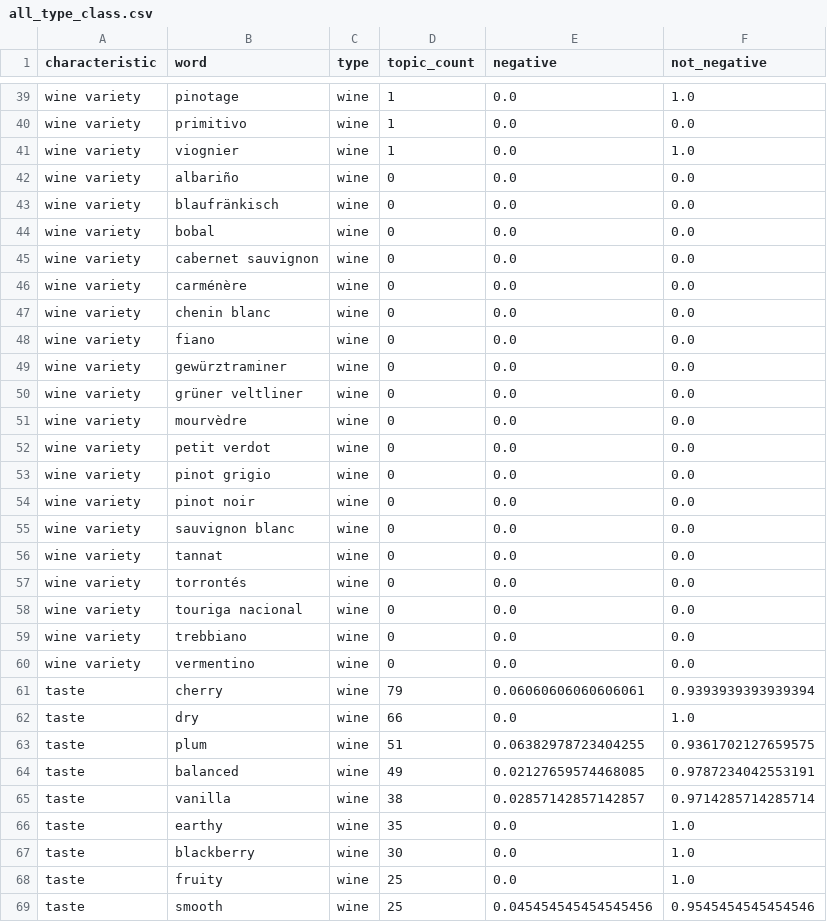
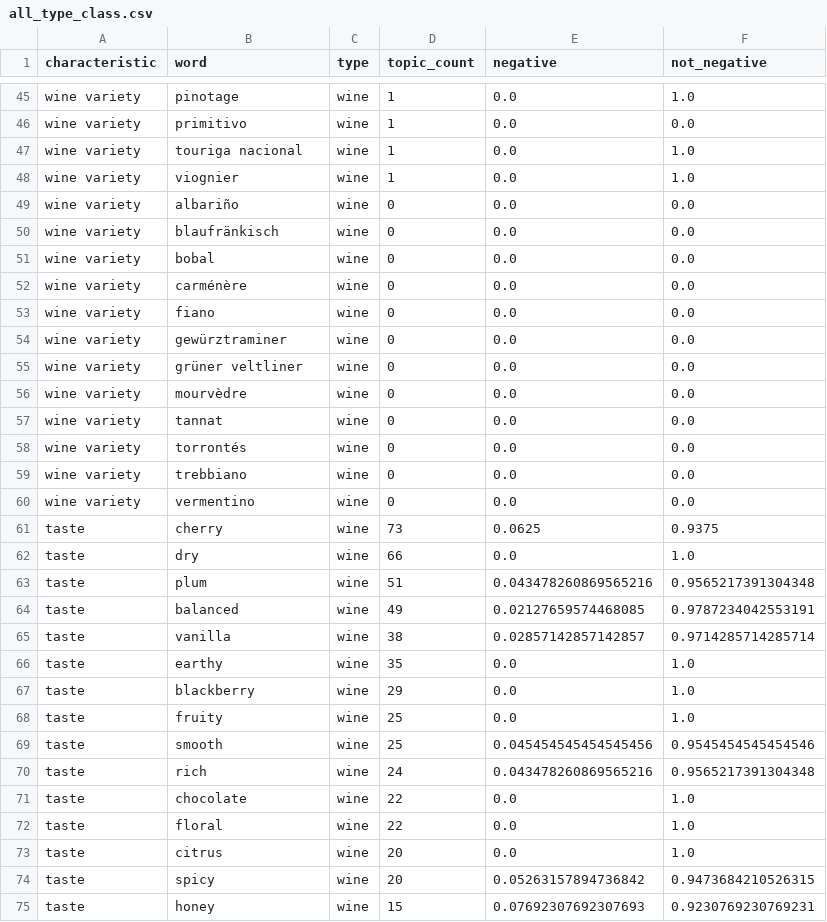
Before and after one commit to utthawit/project_3, a CSV file: data/all_type_class.csv, drawn as a sheet; only a part is shown, gaps mark what is left out; the shorter side is filled out with more unchanged rows; the diff covers the shown part only.

```diff
--- a/data/all_type_class.csv
+++ b/data/all_type_class.csv
@@ -40,2 +46,3 @@ wine variety,pinotage,wine,1,0.0,1.0
 wine variety,primitivo,wine,1,0.0,0.0
+wine variety,touriga nacional,wine,1,0.0,1.0
 wine variety,viognier,wine,1,0.0,1.0
@@ -44,5 +51,3 @@ wine variety,blaufränkisch,wine,0,0.0,0.0
 wine variety,bobal,wine,0,0.0,0.0
-wine variety,cabernet sauvignon,wine,0,0.0,0.0
 wine variety,carménère,wine,0,0.0,0.0
-wine variety,chenin blanc,wine,0,0.0,0.0
 wine variety,fiano,wine,0,0.0,0.0
@@ -51,14 +56,9 @@ wine variety,grüner veltliner,wine,0,0.0,0.0
 wine variety,mourvèdre,wine,0,0.0,0.0
-wine variety,petit verdot,wine,0,0.0,0.0
-wine variety,pinot grigio,wine,0,0.0,0.0
-wine variety,pinot noir,wine,0,0.0,0.0
-wine variety,sauvignon blanc,wine,0,0.0,0.0
 wine variety,tannat,wine,0,0.0,0.0
 wine variety,torrontés,wine,0,0.0,0.0
-wine variety,touriga nacional,wine,0,0.0,0.0
 wine variety,trebbiano,wine,0,0.0,0.0
 wine variety,vermentino,wine,0,0.0,0.0
-taste,cherry,wine,79,0.06060606060606061,0.9393939393939394
+taste,cherry,wine,73,0.0625,0.9375
 taste,dry,wine,66,0.0,1.0
-taste,plum,wine,51,0.06382978723404255,0.9361702127659575
+taste,plum,wine,51,0.043478260869565216,0.9565217391304348
 taste,balanced,wine,49,0.02127659574468085,0.9787234042553191
@@ -66,3 +66,3 @@ taste,vanilla,wine,38,0.02857142857142857,0.9714285714285714
 taste,earthy,wine,35,0.0,1.0
-taste,blackberry,wine,30,0.0,1.0
+taste,blackberry,wine,29,0.0,1.0
 taste,fruity,wine,25,0.0,1.0
```
Also changed, not shown: 6 added rows, 1 removed row and 36 edited cells elsewhere in this file, data/wine_beer_class.csv, 22 other files.
